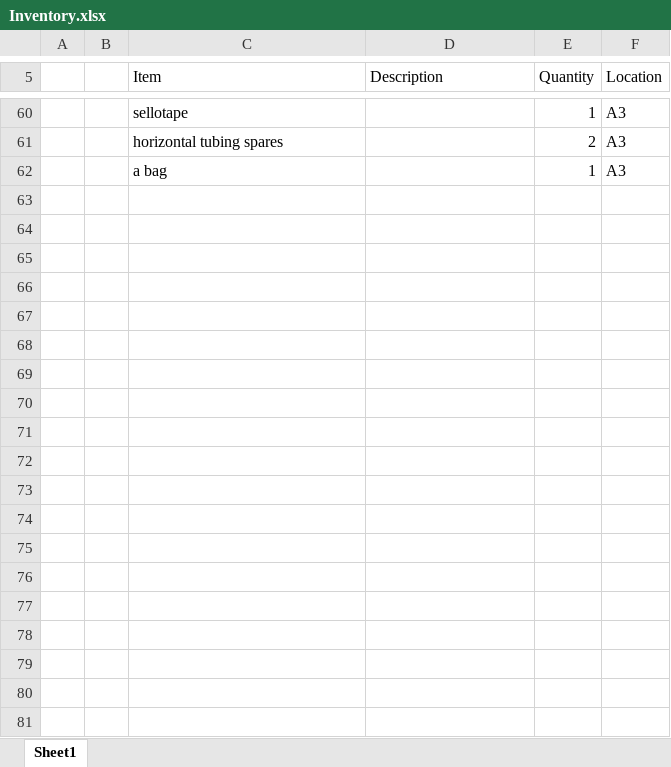
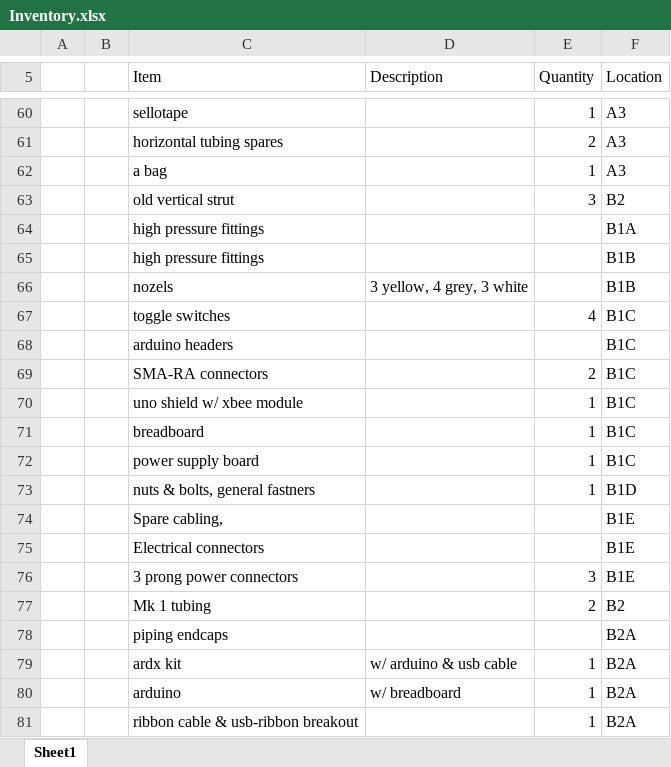
Before and after one commit to duncanrhamill/LunarHopperOrganisation, an Excel workbook: Inventory.xlsx, sheet Sheet1, drawn as a sheet; only a part is shown, gaps mark what is left out; values as stored, in another font and other column widths than the file's, no borders; the diff covers the shown part only; the diff names each change by its address in the sheet, - before the commit and + after, or states it on an @@ line.

Commit message:
update 31/10/2017

```diff
--- a/Inventory.xlsx (sheet Sheet1)
+++ b/Inventory.xlsx (sheet Sheet1)
+row 63:  |  | old vertical strut |  | 3 | B2
+row 64:  |  | high pressure fittings |  |  | B1A
+row 65:  |  | high pressure fittings |  |  | B1B
+row 66:  |  | nozels | 3 yellow, 4 grey, 3 white |  | B1B
+row 67:  |  | toggle switches |  | 4 | B1C
+row 68:  |  | arduino headers |  |  | B1C
+row 69:  |  | SMA-RA connectors |  | 2 | B1C
+row 70:  |  | uno shield w/ xbee module |  | 1 | B1C
+row 71:  |  | breadboard |  | 1 | B1C
+row 72:  |  | power supply board |  | 1 | B1C
+row 73:  |  | nuts & bolts, general fastners |  | 1 | B1D
+row 74:  |  | Spare cabling, |  |  | B1E
+row 75:  |  | Electrical connectors |  |  | B1E
+row 76:  |  | 3 prong power connectors |  | 3 | B1E
+row 77:  |  | Mk 1 tubing |  | 2 | B2
+row 78:  |  | piping endcaps |  |  | B2A
+row 79:  |  | ardx kit | w/ arduino & usb cable | 1 | B2A
+row 80:  |  | arduino | w/ breadboard | 1 | B2A
+row 81:  |  | ribbon cable & usb-ribbon breakout |  | 1 | B2A
```
Also changed, not shown: 16 added rows and 1 edited cell elsewhere in this sheet.
